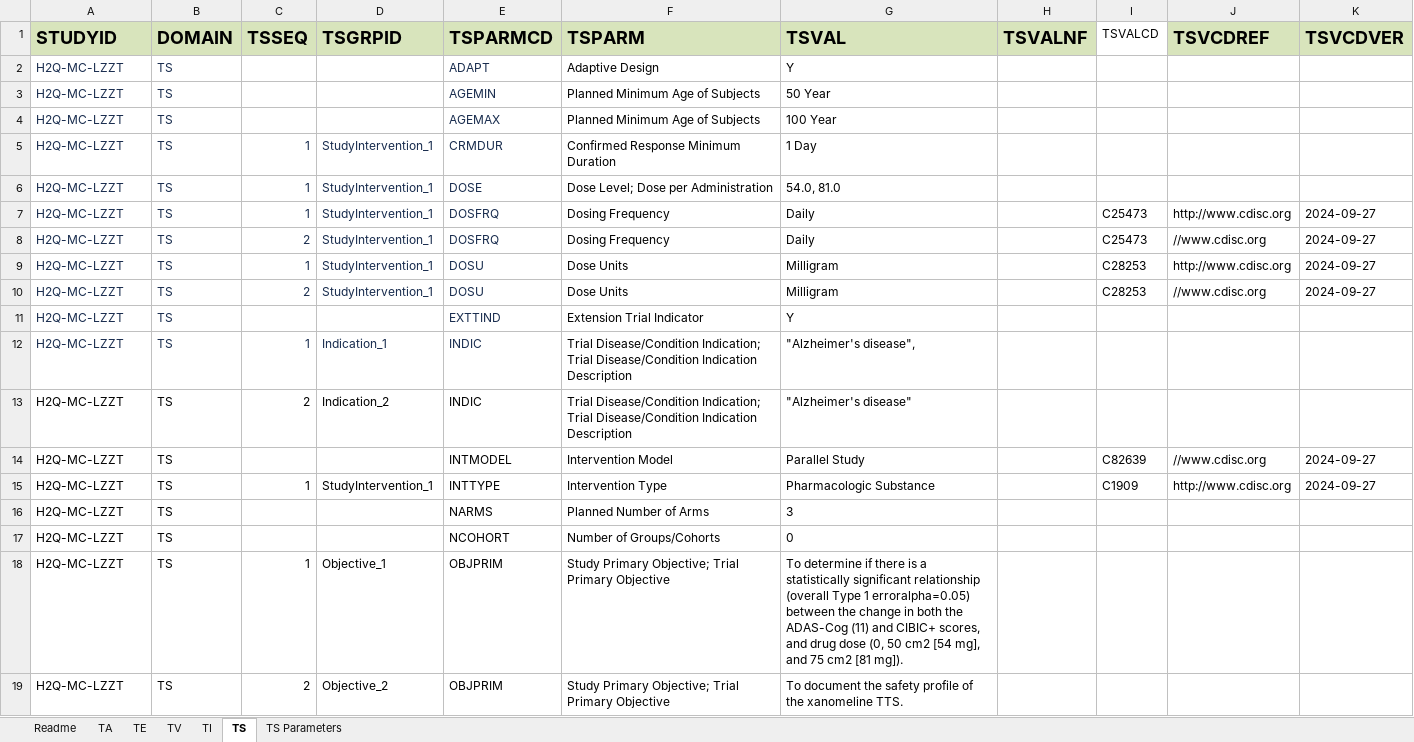
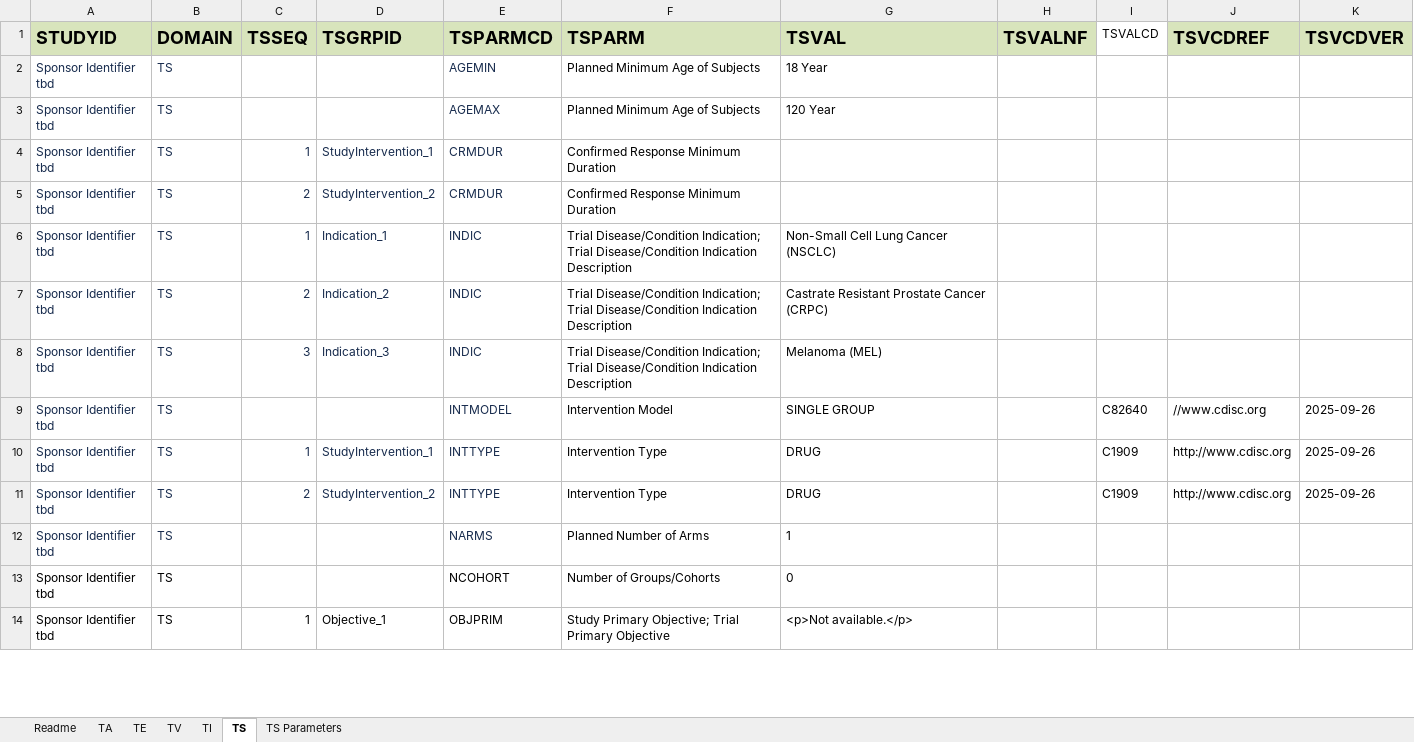
Before and after one commit to ClinLine/USDM_SDTM_mapper, an Excel workbook: Output/SDTM_Results.xlsx, sheet TS, drawn as a sheet; only a part is shown; values as stored, in another font and other column widths than the file's, no borders; removed rows and columns are numbered as before the commit, all else as after; the diff covers the shown part only; the diff names each change by its address in the sheet, - before the commit and + after, or states it on an @@ line.

```diff
--- a/Output/SDTM_Results.xlsx (sheet TS)
+++ b/Output/SDTM_Results.xlsx (sheet TS)
-row 2: H2Q-MC-LZZT | TS |  |  | ADAPT | Adaptive Design | Y
-A2:A4 (STUDYID): H2Q-MC-LZZT
+A2:A4 (STUDYID): Sponsor Identifier tbd
-G2 (TSVAL): 50 Year
+G2 (TSVAL): 18 Year
-G3 (TSVAL): 100 Year
+G3 (TSVAL): 120 Year
-G4 (TSVAL): 1 Day
+G4 (TSVAL): (empty)
-row 6: H2Q-MC-LZZT | TS | 1 | StudyIntervention_1 | DOSE | Dose Level; Dose per Administration | 54.0, 81.0
-row 7: H2Q-MC-LZZT | TS | 1 | StudyIntervention_1 | DOSFRQ | Dosing Frequency | Daily |  | C25473 | http://www.cdisc.org | 2024-09-27
-row 8: H2Q-MC-LZZT | TS | 2 | StudyIntervention_1 | DOSFRQ | Dosing Frequency | Daily |  | C25473 | //www.cdisc.org | 2024-09-27
-row 9: H2Q-MC-LZZT | TS | 1 | StudyIntervention_1 | DOSU | Dose Units | Milligram |  | C28253 | http://www.cdisc.org | 2024-09-27
-row 10: H2Q-MC-LZZT | TS | 2 | StudyIntervention_1 | DOSU | Dose Units | Milligram |  | C28253 | //www.cdisc.org | 2024-09-27
-row 11: H2Q-MC-LZZT | TS |  |  | EXTTIND | Extension Trial Indicator | Y
+row 5: Sponsor Identifier tbd | TS | 2 | StudyIntervention_2 | CRMDUR | Confirmed Response Minimum Duration
-A6:A7 (STUDYID): H2Q-MC-LZZT
+A6:A7 (STUDYID): Sponsor Identifier tbd
-G6 (TSVAL): "Alzheimer's disease",
+G6 (TSVAL): Non-Small Cell Lung Cancer (NSCLC)
-A7:E7 text colour: black
+A7:E7 text colour: #172B4D
-G7 (TSVAL): "Alzheimer's disease"
+G7 (TSVAL): Castrate Resistant Prostate Cancer (CRPC)
+row 8: Sponsor Identifier tbd | TS | 3 | Indication_3 | INDIC | Trial Disease/Condition Indication; Trial Disease/Condition Indication Description | Melanoma (MEL)
-A9:A10 (STUDYID): H2Q-MC-LZZT
+A9:A10 (STUDYID): Sponsor Identifier tbd
-A9:B9 text colour: black
+A9:B9 text colour: #172B4D
-E9 text colour: black
+E9 text colour: #172B4D
-G9 (TSVAL): Parallel Study
+G9 (TSVAL): SINGLE GROUP
-I9 (TSVALCD): C82639
+I9 (TSVALCD): C82640
-K9:K10 (TSVCDVER): 2024-09-27
+K9:K10 (TSVCDVER): 2025-09-26
-A10:E10 text colour: black
+A10:E10 text colour: #172B4D
-G10 (TSVAL): Pharmacologic Substance
+G10 (TSVAL): DRUG
+row 11: Sponsor Identifier tbd | TS | 2 | StudyIntervention_2 | INTTYPE | Intervention Type | DRUG |  | C1909 | http://www.cdisc.org | 2025-09-26
-A12:A14 (STUDYID): H2Q-MC-LZZT
+A12:A14 (STUDYID): Sponsor Identifier tbd
-A12:B12 text colour: black
+A12:B12 text colour: #172B4D
-E12 text colour: black
+E12 text colour: #172B4D
-G12 (TSVAL): 3
+G12 (TSVAL): 1
-G14 (TSVAL): To determine if there is a statistically significant relationship (overall Type 1 erroralpha=0.05) between the change in both the ADAS-Cog (11) and CIBIC+ scores, and drug dose (0, 50 cm2 [54 mg], and 75 cm2 [81 mg]).
+G14 (TSVAL): <p>Not available.</p>
-row 19: H2Q-MC-LZZT | TS | 2 | Objective_2 | OBJPRIM | Study Primary Objective; Trial Primary Objective | To document the safety profile of the xanomeline TTS.
```
Also changed, not shown: 3 added rows, 11 removed rows and 23 edited cells elsewhere in this sheet, sheet TI, sheet TV, sheet TA, sheet TS Parameters, sheet TE, 3 other files.
